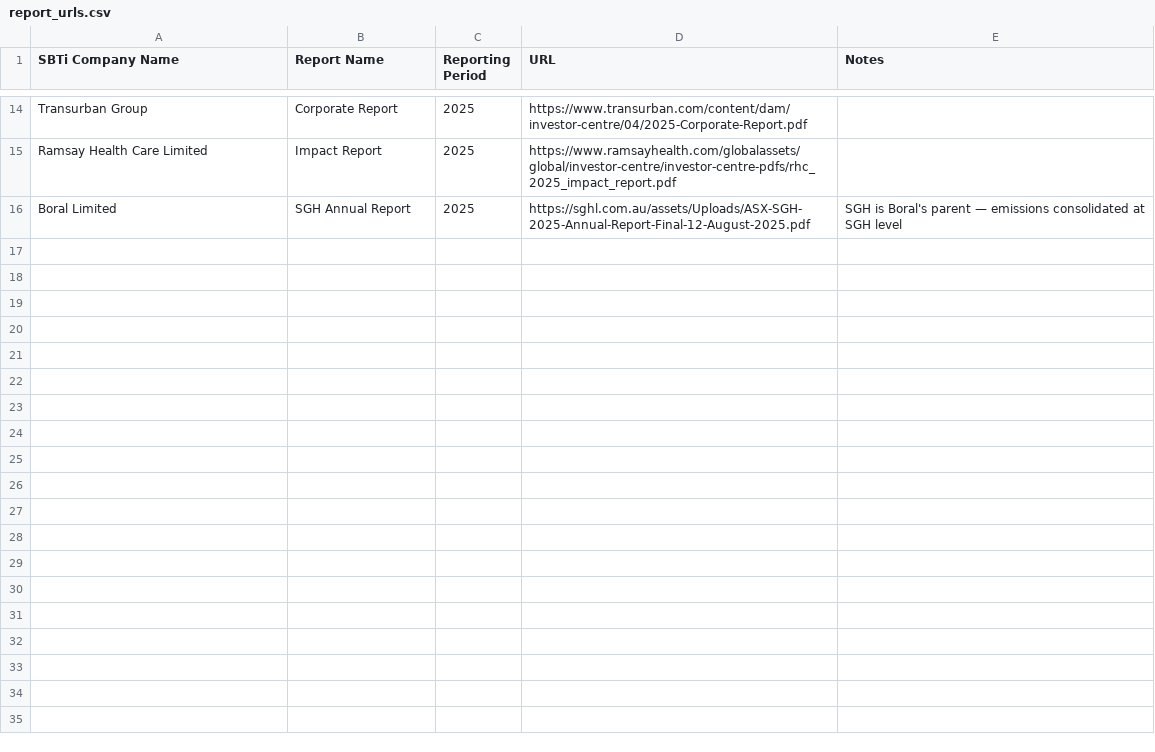
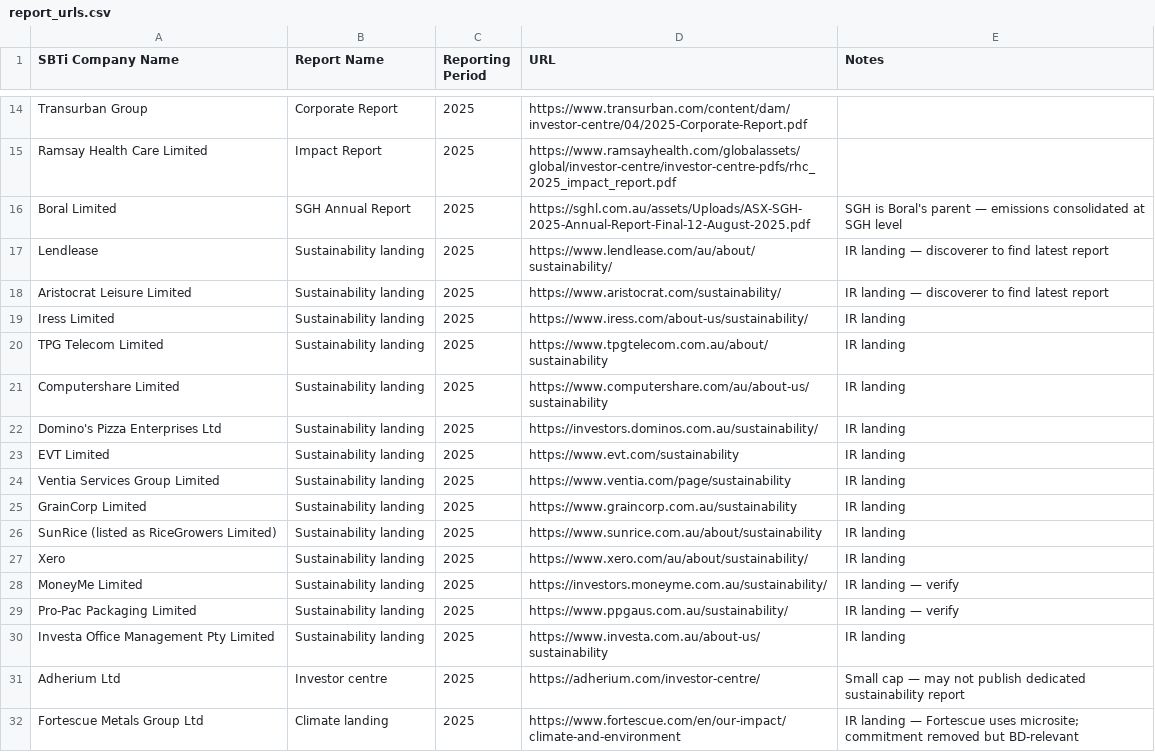
Before and after one commit to gusharman-a11y/Climate-Risk, a CSV file: data/report_urls.csv, drawn as a sheet; only a part is shown, gaps mark what is left out.

```diff
--- a/data/report_urls.csv
+++ b/data/report_urls.csv
@@ -16 +16,17 @@ Ramsay Health Care Limited,Impact Report,2025,https://www.ramsayhealth.com/globa
 Boral Limited,SGH Annual Report,2025,https://sghl.com.au/assets/Uploads/ASX-SGH-2025-Annual-Report-Final-12-August-2025.pdf,SGH is Boral's parent — emissions consolidated at SGH level
+Lendlease,Sustainability landing,2025,https://www.lendlease.com/au/about/sustainability/,IR landing — discoverer to find latest report
+Aristocrat Leisure Limited,Sustainability landing,2025,https://www.aristocrat.com/sustainability/,IR landing — discoverer to find latest report
+Iress Limited,Sustainability landing,2025,https://www.iress.com/about-us/sustainability/,IR landing
+TPG Telecom Limited,Sustainability landing,2025,https://www.tpgtelecom.com.au/about/sustainability,IR landing
+Computershare Limited,Sustainability landing,2025,https://www.computershare.com/au/about-us/sustainability,IR landing
+Domino's Pizza Enterprises Ltd,Sustainability landing,2025,https://investors.dominos.com.au/sustainability/,IR landing
+EVT Limited,Sustainability landing,2025,https://www.evt.com/sustainability,IR landing
+Ventia Services Group Limited,Sustainability landing,2025,https://www.ventia.com/page/sustainability,IR landing
+GrainCorp Limited,Sustainability landing,2025,https://www.graincorp.com.au/sustainability,IR landing
+SunRice (listed as RiceGrowers Limited),Sustainability landing,2025,https://www.sunrice.com.au/about/sustainability,IR landing
+Xero,Sustainability landing,2025,https://www.xero.com/au/about/sustainability/,IR landing
+MoneyMe Limited,Sustainability landing,2025,https://investors.moneyme.com.au/sustainability/,IR landing — verify
+Pro-Pac Packaging Limited,Sustainability landing,2025,https://www.ppgaus.com.au/sustainability/,IR landing — verify
+Investa Office Management Pty Limited,Sustainability landing,2025,https://www.investa.com.au/about-us/sustainability,IR landing
+Adherium Ltd,Investor centre,2025,https://adherium.com/investor-centre/,Small cap — may not publish dedicated sustainability report
+Fortescue Metals Group Ltd,Climate landing,2025,https://www.fortescue.com/en/our-impact/climate-and-environment,IR landing — Fortescue uses microsite; commitment removed but BD-relevant
```
Also changed, not shown: 2 other files.
